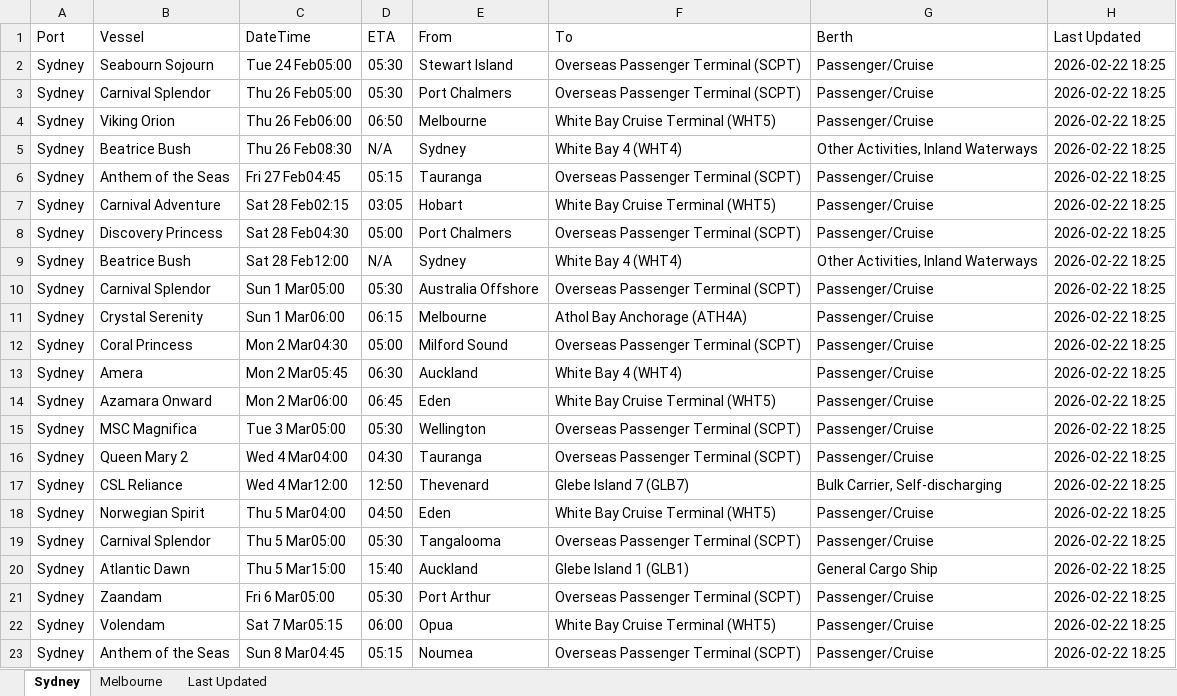
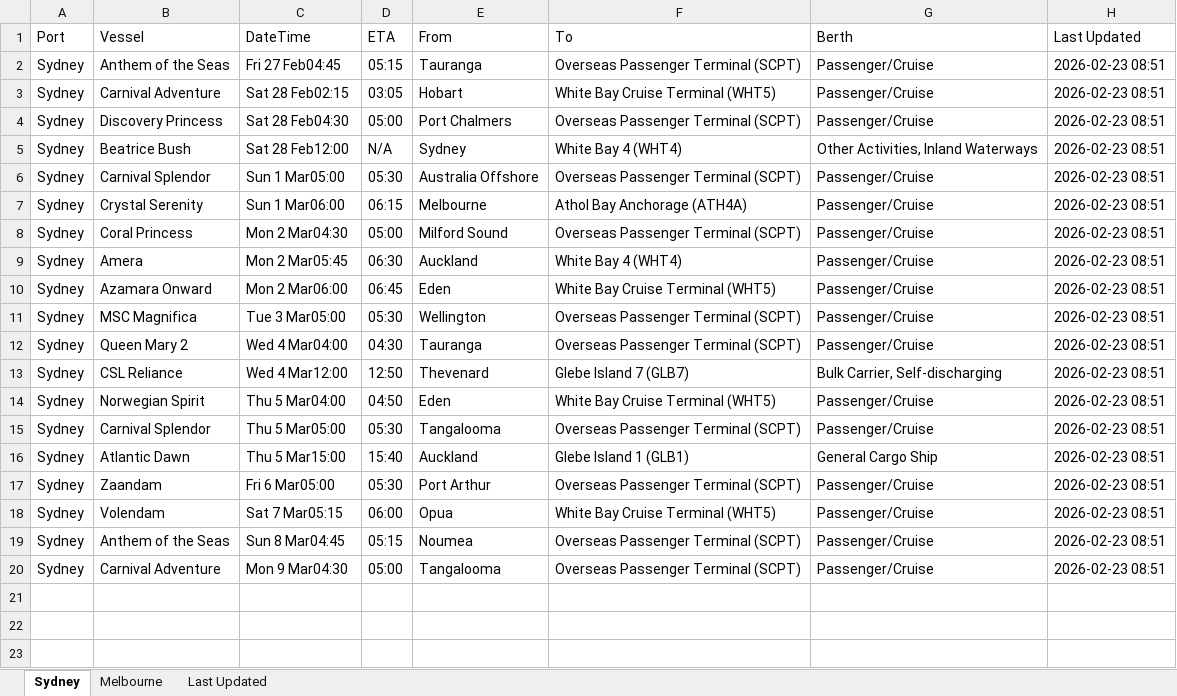
Before and after one commit to IT-ships/python-automation, an Excel workbook: output/ports_arrivals.xlsx, sheet Sydney, drawn as a sheet; values as stored, in another font and other column widths than the file's, no borders; removed rows and columns are numbered as before the commit, all else as after; the diff names each change by its address in the sheet, - before the commit and + after, or states it on an @@ line.

```diff
--- a/output/ports_arrivals.xlsx (sheet Sydney)
+++ b/output/ports_arrivals.xlsx (sheet Sydney)
-row 2: Sydney | Seabourn Sojourn | Tue 24 Feb05:00 | 05:30 | Stewart Island | Overseas Passenger Terminal (SCPT) | Passenger/Cruise | 2026-02-22 18:25
-row 3: Sydney | Carnival Splendor | Thu 26 Feb05:00 | 05:30 | Port Chalmers | Overseas Passenger Terminal (SCPT) | Passenger/Cruise | 2026-02-22 18:25
-row 4: Sydney | Viking Orion | Thu 26 Feb06:00 | 06:50 | Melbourne | White Bay Cruise Terminal (WHT5) | Passenger/Cruise | 2026-02-22 18:25
-row 5: Sydney | Beatrice Bush | Thu 26 Feb08:30 | N/A | Sydney | White Bay 4 (WHT4) | Other Activities, Inland Waterways | 2026-02-22 18:25
-H2:H19 (Last Updated): 2026-02-22 18:25
+H2:H19 (Last Updated): 2026-02-23 08:51
+row 20: Sydney | Carnival Adventure | Mon 9 Mar04:30 | 05:00 | Tangalooma | Overseas Passenger Terminal (SCPT) | Passenger/Cruise | 2026-02-23 08:51
```
Also changed, not shown: sheet Melbourne, sheet Last Updated.
